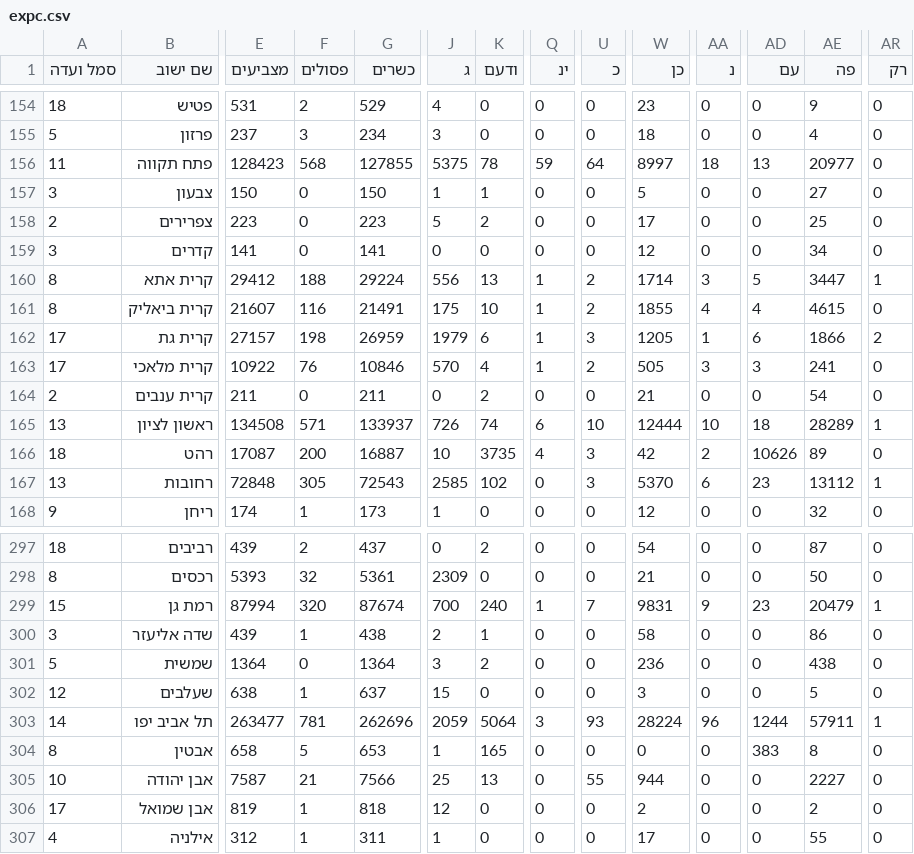
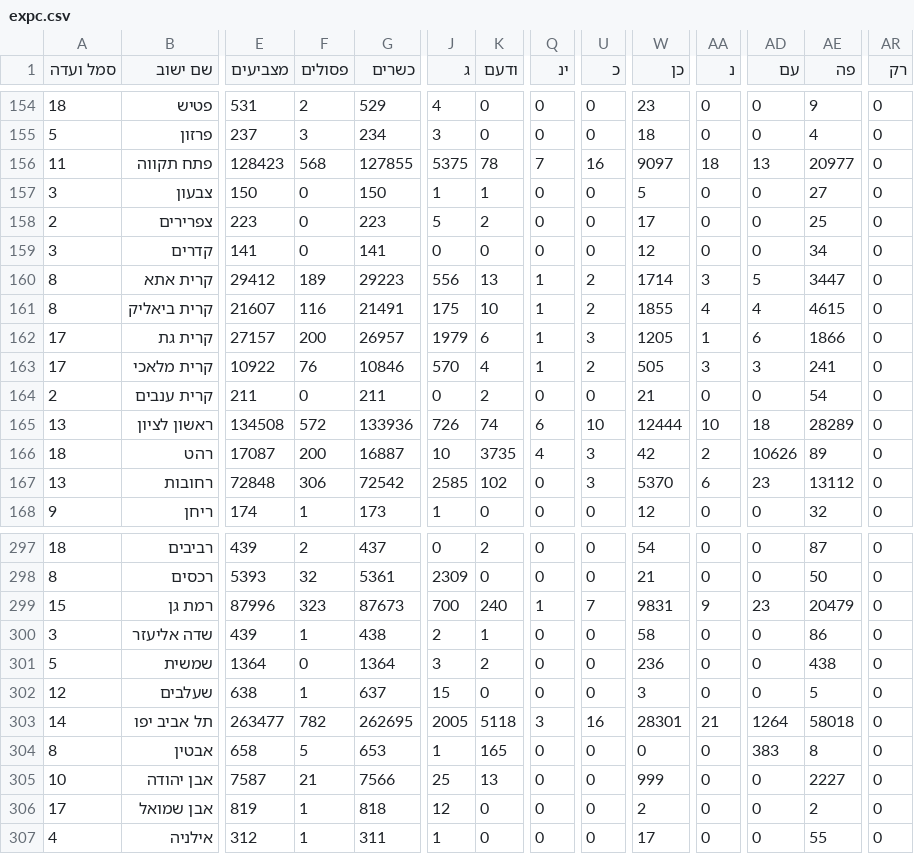
Before and after one commit to sapir/israel-votes24-data, a CSV file: expc.csv, drawn as a sheet; only a part is shown, gaps mark what is left out; the diff covers the shown part only; the diff names each change by its address in the sheet, - before the commit and + after, or states it on an @@ line.

Commit message:
Update data

```diff
--- a/expc.csv
+++ b/expc.csv
-Q156 (ינ): 59
+Q156 (ינ): 7
-U156 (כ): 64
+U156 (כ): 16
-W156 (כן): 8997
+W156 (כן): 9097
-F160 (פסולים): 188
+F160 (פסולים): 189
-G160 (כשרים): 29224
+G160 (כשרים): 29223
-AR160 (רק): 1
+AR160 (רק): 0
-F162 (פסולים): 198
+F162 (פסולים): 200
-G162 (כשרים): 26959
+G162 (כשרים): 26957
-AR162 (רק): 2
+AR162 (רק): 0
-F165 (פסולים): 571
+F165 (פסולים): 572
-G165 (כשרים): 133937
+G165 (כשרים): 133936
-AR165 (רק): 1
+AR165 (רק): 0
-F167 (פסולים): 305
+F167 (פסולים): 306
-G167 (כשרים): 72543
+G167 (כשרים): 72542
-AR167 (רק): 1
+AR167 (רק): 0
-E299 (מצביעים): 87994
+E299 (מצביעים): 87996
-F299 (פסולים): 320
+F299 (פסולים): 323
-G299 (כשרים): 87674
+G299 (כשרים): 87673
-AR299 (רק): 1
+AR299 (רק): 0
-F303 (פסולים): 781
+F303 (פסולים): 782
-G303 (כשרים): 262696
+G303 (כשרים): 262695
-J303 (ג): 2059
+J303 (ג): 2005
-K303 (ודעם): 5064
+K303 (ודעם): 5118
-U303 (כ): 93
+U303 (כ): 16
-W303 (כן): 28224
+W303 (כן): 28301
-AA303 (נ): 96
+AA303 (נ): 21
-AD303 (עם): 1244
+AD303 (עם): 1264
-AE303 (פה): 57911
+AE303 (פה): 58018
-AR303 (רק): 1
+AR303 (רק): 0
-U305 (כ): 55
+U305 (כ): 0
-W305 (כן): 944
+W305 (כן): 999
```
Also changed, not shown: 123 edited cells elsewhere in this file, 1 other file.
